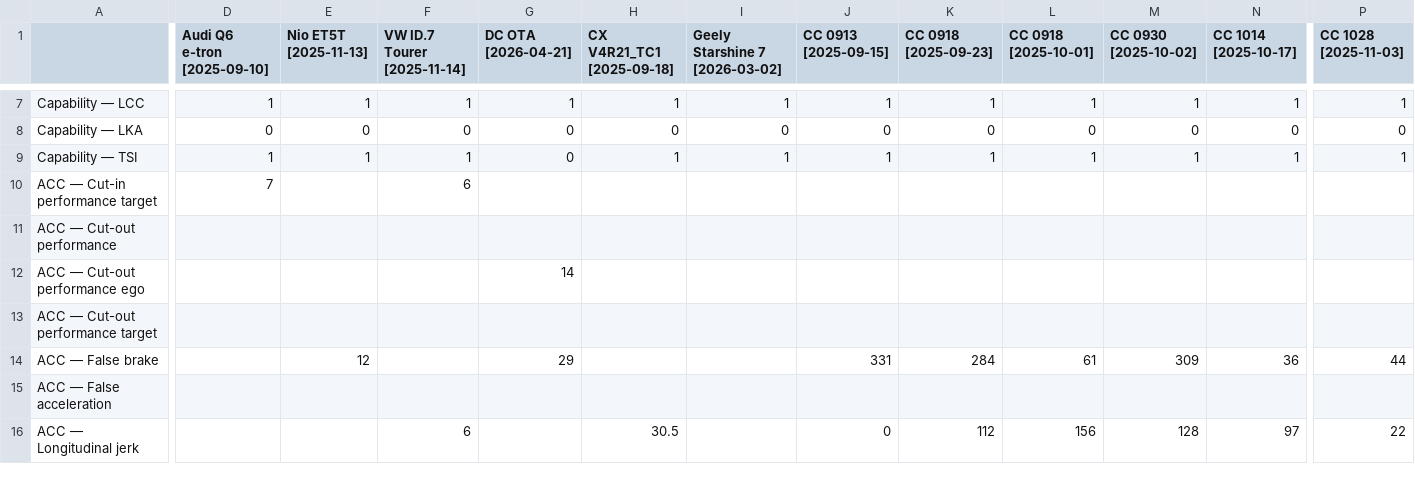
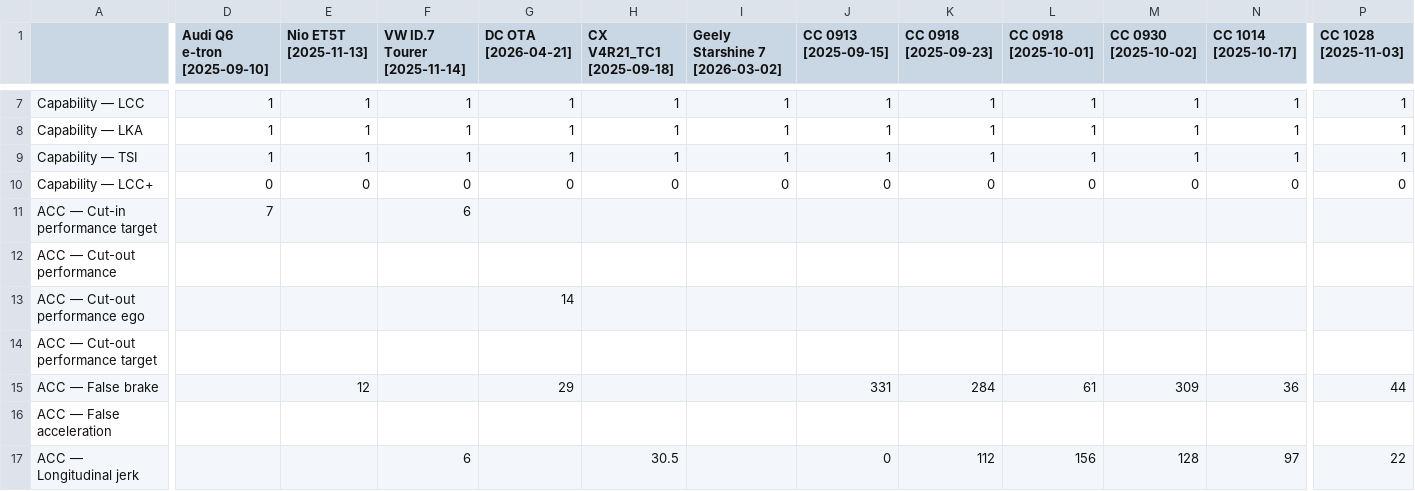
Before and after one commit to Lynoit/lynoit.github.io, a CSV file: weekly_kpi_data_capabilities.csv, drawn as a sheet; only a part is shown, gaps mark what is left out; rows hold the shown columns only; the diff covers the shown part only; the diff names each change by its address in the sheet, - before the commit and + after, or states it on an @@ line.

```diff
--- a/weekly_kpi_data_capabilities.csv
+++ b/weekly_kpi_data_capabilities.csv
-D8 (Audi Q6 e-tron [2025-09-10]): 0
+D8 (Audi Q6 e-tron [2025-09-10]): 1
-E8 (Nio ET5T [2025-11-13]): 0
+E8 (Nio ET5T [2025-11-13]): 1
-F8 (VW ID.7 Tourer [2025-11-14]): 0
+F8 (VW ID.7 Tourer [2025-11-14]): 1
-G8:G9 (DC OTA [2026-04-21]): 0
+G8:G9 (DC OTA [2026-04-21]): 1
-H8 (CX V4R21_TC1 [2025-09-18]): 0
+H8 (CX V4R21_TC1 [2025-09-18]): 1
-I8 (Geely Starshine 7 [2026-03-02]): 0
+I8 (Geely Starshine 7 [2026-03-02]): 1
-J8 (CC 0913 [2025-09-15]): 0
+J8 (CC 0913 [2025-09-15]): 1
-K8 (CC 0918 [2025-09-23]): 0
+K8 (CC 0918 [2025-09-23]): 1
-L8 (CC 0918 [2025-10-01]): 0
+L8 (CC 0918 [2025-10-01]): 1
-M8 (CC 0930 [2025-10-02]): 0
+M8 (CC 0930 [2025-10-02]): 1
-N8 (CC 1014 [2025-10-17]): 0
+N8 (CC 1014 [2025-10-17]): 1
-P8 (CC 1028 [2025-11-03]): 0
+P8 (CC 1028 [2025-11-03]): 1
+row 10: Capability — LCC+ | 0 | 0 | 0 | 0 | 0 | 0 | 0 | 0 | 0 | 0 | 0 | 0
```
Also changed, not shown: 95 edited cells elsewhere in this file.
